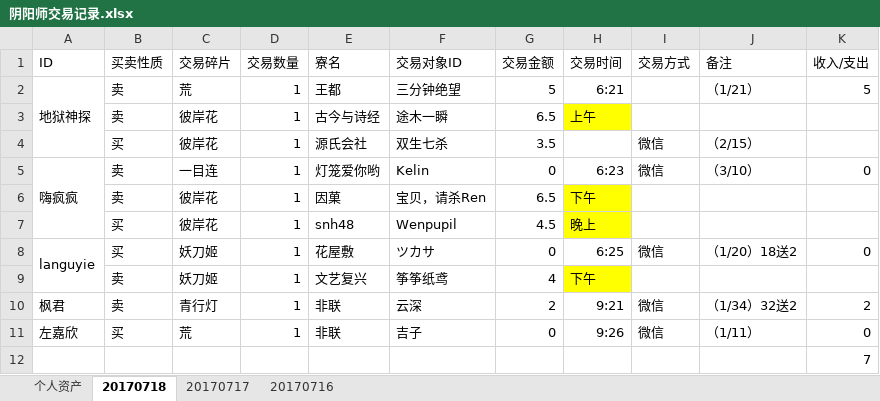
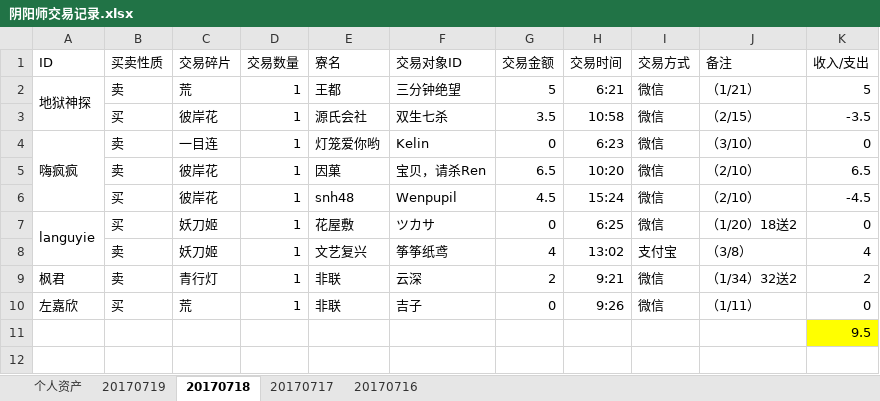
Before and after one commit to ZheS/yys_trade, an Excel workbook: 阴阳师交易记录.xlsx, sheet 20170718, drawn as a sheet; values as stored, in another font and other column widths than the file's, no borders; removed rows and columns are numbered as before the commit, all else as after; the diff names each change by its address in the sheet, - before the commit and + after, or states it on an @@ line.

```diff
--- a/阴阳师交易记录.xlsx (sheet 20170718)
+++ b/阴阳师交易记录.xlsx (sheet 20170718)
+sheet tab: 20170719
-I2 (交易方式): (empty)
+I2 (交易方式): 微信
-row 3:  | 卖 | 彼岸花 | 1 | 古今与诗经 | 途木一瞬 | 6.5 | 上午
-H3 (交易时间): (empty)
+H3 (交易时间): 10:58
-K3 (收入/支出): (empty)
+K3 (收入/支出): -3.5
-H5 (交易时间): 下午
+H5 (交易时间): 10:20
-H5:H6 fill: #FFFF00
+H5:H6 fill: none
-I5:I6 (交易方式): (empty)
+I5:I6 (交易方式): 微信
-J5:J6 (备注): (empty)
+J5:J6 (备注): （2/10）
-K5 (收入/支出): (empty)
+K5 (收入/支出): 6.5
-H6 (交易时间): 晚上
+H6 (交易时间): 15:24
-K6 (收入/支出): (empty)
+K6 (收入/支出): -4.5
-H8 (交易时间): 下午
+H8 (交易时间): 13:02
-H8 fill: #FFFF00
+H8 fill: none
-I8 (交易方式): (empty)
+I8 (交易方式): 支付宝
-J8 (备注): (empty)
+J8 (备注): （3/8）
-K8 (收入/支出): (empty)
+K8 (收入/支出): 4
-K11 (收入/支出): 7
+K11 (收入/支出): 9.5
-K11 fill: none
+K11 fill: #FFFF00
```
Also changed, not shown: sheet 20170717, sheet 20170716, sheet 个人资产.
